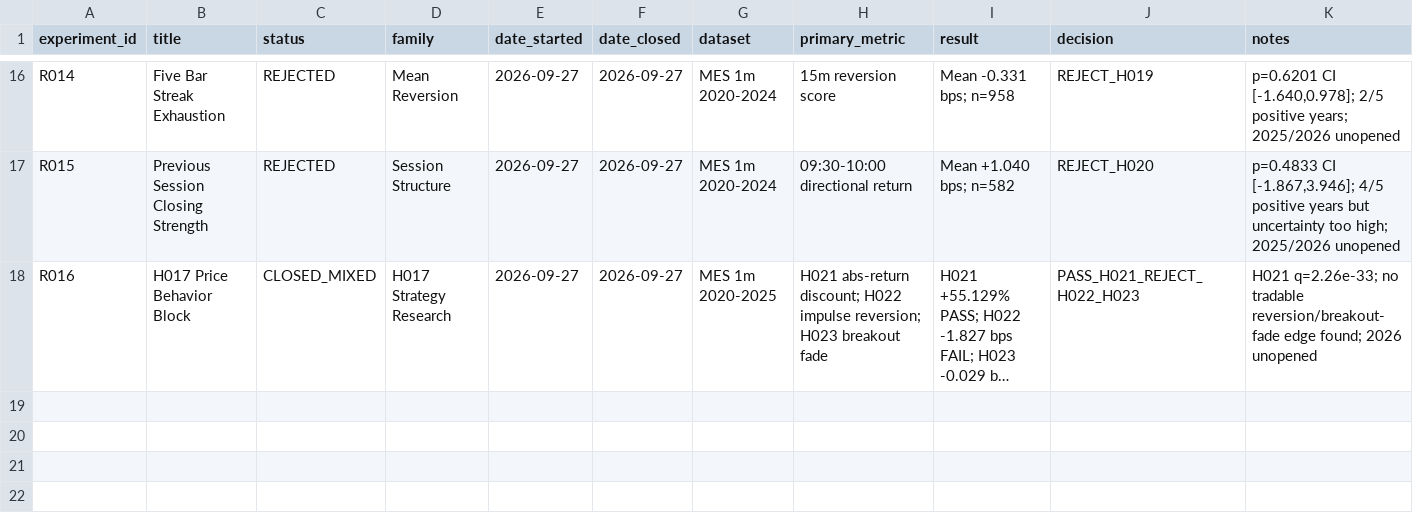
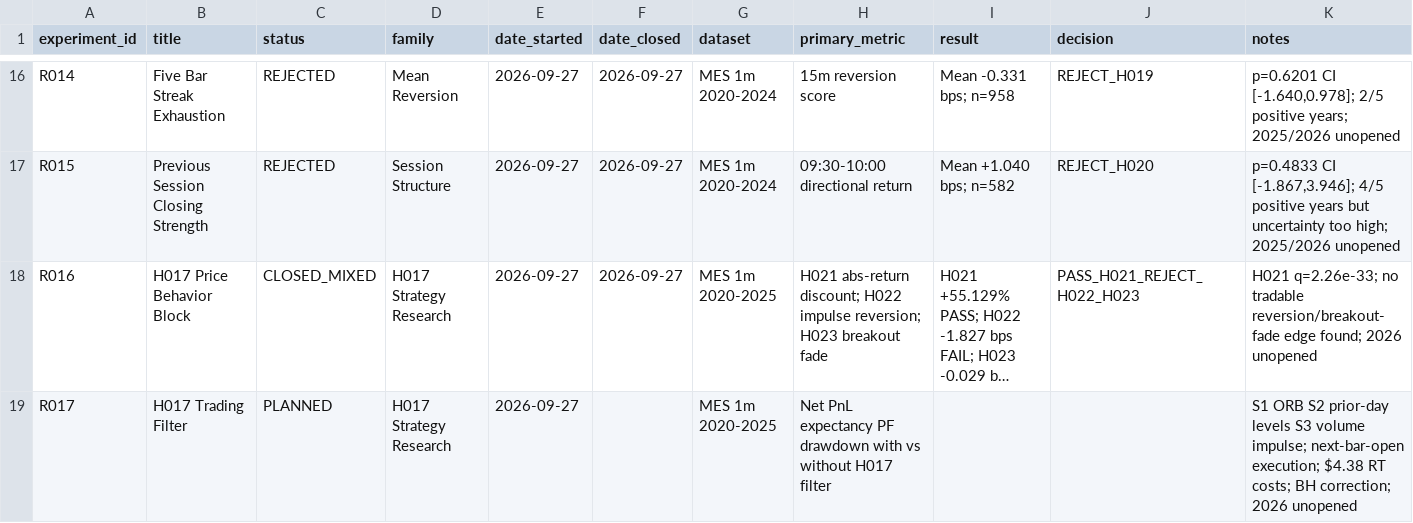
Before and after one commit to rgentil2/MES-Trading-Research, a CSV file: research/experiment_registry.csv, drawn as a sheet; only a part is shown, gaps mark what is left out; long unchanged cells end in …; the diff names each change by its address in the sheet, - before the commit and + after, or states it on an @@ line.

Commit message:
Pre-register R017 H017 trading filter study

```diff
--- a/research/experiment_registry.csv
+++ b/research/experiment_registry.csv
+row 19: R017 | H017 Trading Filter | PLANNED | H017 Strategy Research | 2026-09-27 |  | MES 1m 2020-2025 | Net PnL expectancy PF drawdown with vs without H017 filter |  |  | S1 ORB S2 prior-day levels S3 volume impulse; next-bar-open execution; $4.38 RT costs; BH correction; 2026 unopened
```
Also changed, not shown: 5 other files.
